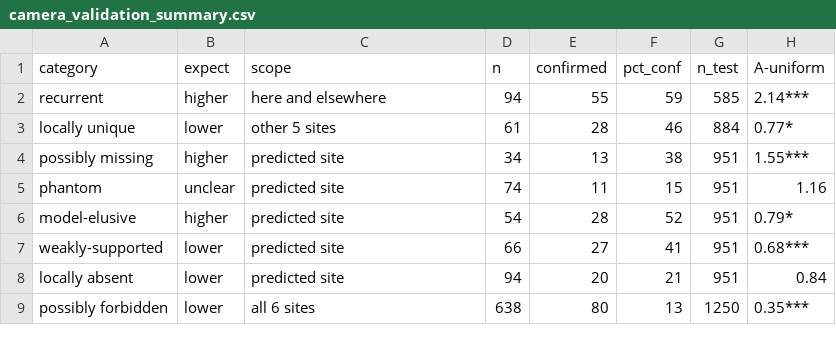
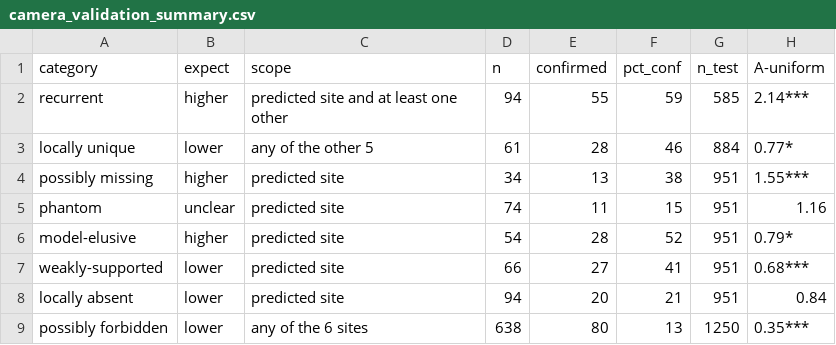
Before and after one commit to Ecological-Complexity-Lab/LP_validation, a CSV file: results/bayesian_empirical/camera_validation_summary.csv, drawn as a sheet; only a part is shown; the diff names each change by its address in the sheet, - before the commit and + after, or states it on an @@ line.

```diff
--- a/results/bayesian_empirical/camera_validation_summary.csv
+++ b/results/bayesian_empirical/camera_validation_summary.csv
-C2 (scope): here and elsewhere
+C2 (scope): predicted site and at least one other
-C3 (scope): other 5 sites
+C3 (scope): any of the other 5
-C9 (scope): all 6 sites
+C9 (scope): any of the 6 sites
```
Also changed, not shown: results/bayesian_empirical/camera_validation_by_category.csv, 6 other files.
